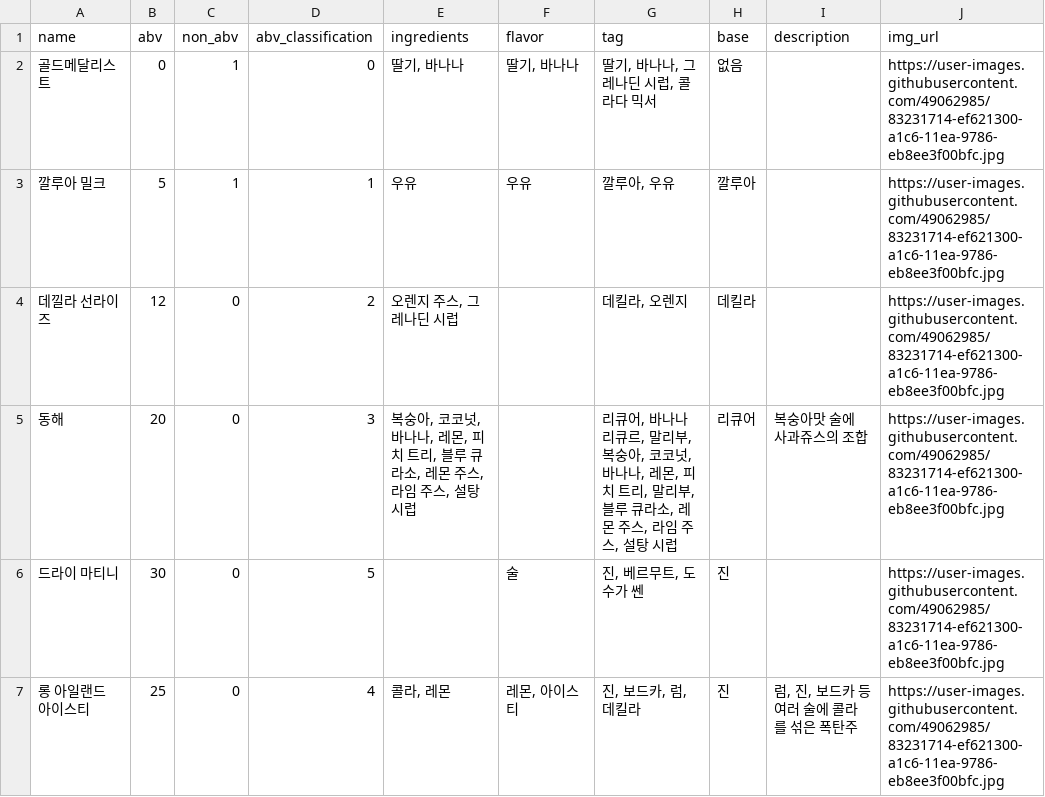
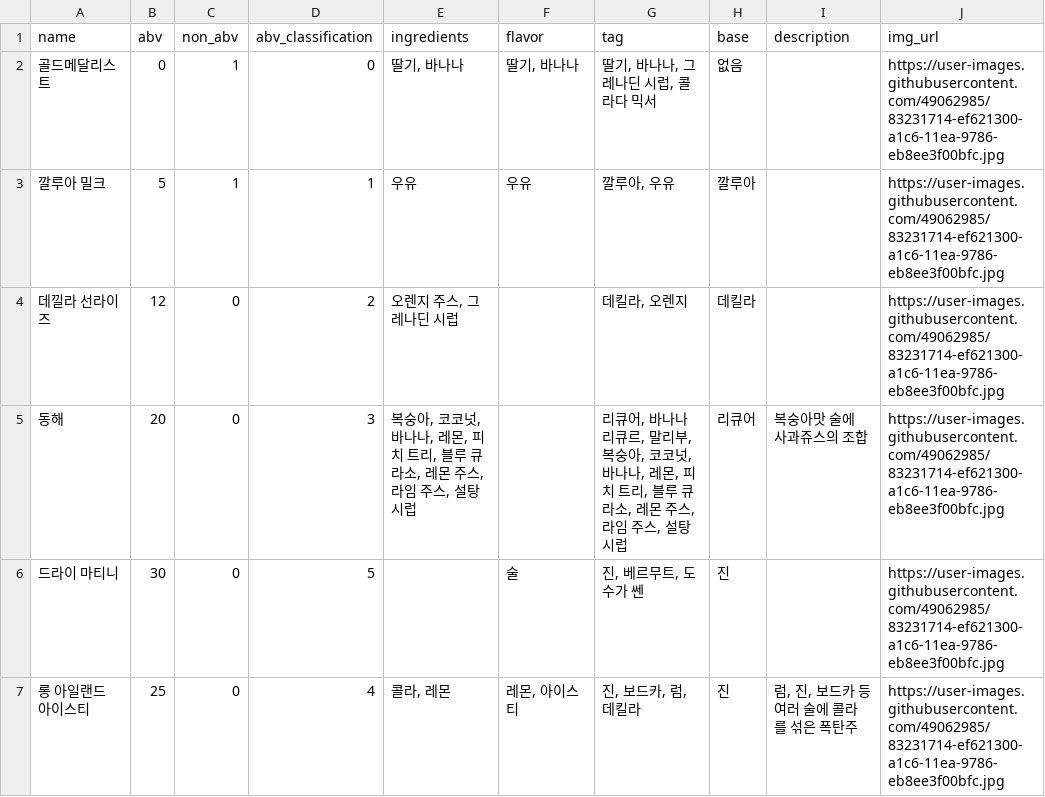
Before and after one commit to prography/6th-sabangpalbang-back, a CSV file: public/csvs/cocktailData.csv, drawn as a sheet; only a part is shown.

Commit message:
동해 중복 태그 제거

```diff
--- a/public/csvs/cocktailData.csv
+++ b/public/csvs/cocktailData.csv
@@ -4,3 +4,3 @@ name,abv,non_abv,abv_classification,ingredients,flavor,tag,base,description,img_
 데낄라 선라이즈,12,0,2,"오렌지 주스, 그레나딘 시럽",,"데킬라, 오렌지",데킬라,,https://user-images.githubusercontent.com/49062985/83231714-ef621300-a1c6-11ea-9786-eb8ee3f00bfc.jpg
-동해,20,0,3,"복숭아, 코코넛, 바나나, 레몬, 피치 트리, 블루 큐라소, 레몬 주스, 라임 주스, 설탕 시럽",,"리큐어, 바나나 리큐르, 말리부, 복숭아, 코코넛, 바나나, 레몬, 피치 트리, 말리부, 블루 큐라소, 레몬 주스, 라임 주스, 설탕 시럽",리큐어,복숭아맛 술에 사과쥬스의 조합,https://user-images.githubusercontent.com/49062985/83231714-ef621300-a1c6-11ea-9786-eb8ee3f00bfc.jpg
+동해,20,0,3,"복숭아, 코코넛, 바나나, 레몬, 피치 트리, 블루 큐라소, 레몬 주스, 라임 주스, 설탕 시럽",,"리큐어, 바나나 리큐르, 말리부, 복숭아, 코코넛, 바나나, 레몬, 피치 트리, 블루 큐라소, 레몬 주스, 라임 주스, 설탕 시럽",리큐어,복숭아맛 술에 사과쥬스의 조합,https://user-images.githubusercontent.com/49062985/83231714-ef621300-a1c6-11ea-9786-eb8ee3f00bfc.jpg
 드라이 마티니,30,0,5,,술,"진, 베르무트, 도수가 쎈",진,,https://user-images.githubusercontent.com/49062985/83231714-ef621300-a1c6-11ea-9786-eb8ee3f00bfc.jpg
```
